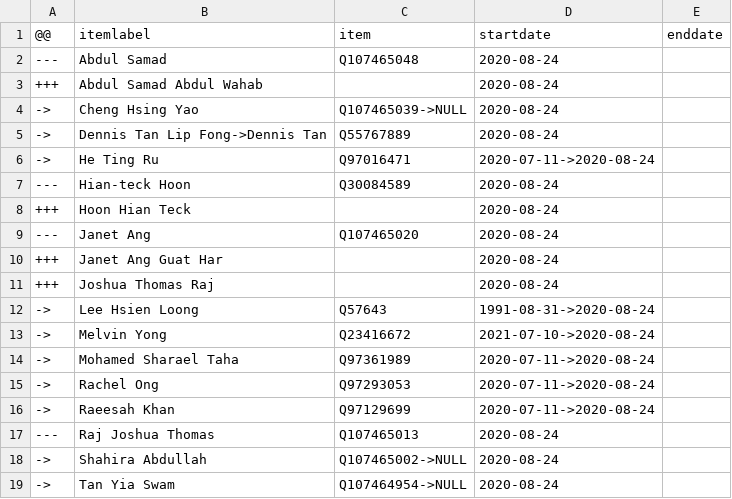
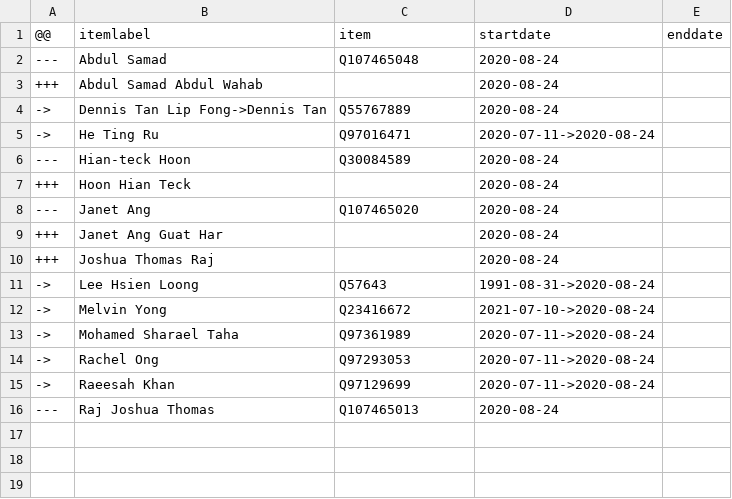
Before and after one commit to every-politician-scrapers/singapore-ministers, a CSV file: sources/parliament-14/diff.csv, drawn as a sheet.

```diff
--- a/sources/parliament-14/diff.csv
+++ b/sources/parliament-14/diff.csv
@@ -3,3 +3,2 @@
 +++,Abdul Samad Abdul Wahab,,2020-08-24,
-->,Cheng Hsing Yao,Q107465039->NULL,2020-08-24,
 ->,Dennis Tan Lip Fong->Dennis Tan,Q55767889,2020-08-24,
@@ -17,3 +16 @@
 ---,Raj Joshua Thomas,Q107465013,2020-08-24,
-->,Shahira Abdullah,Q107465002->NULL,2020-08-24,
-->,Tan Yia Swam,Q107464954->NULL,2020-08-24,
```
Also changed, not shown: sources/parliament-11/diff.csv, sources/parliament-12/diff.csv, 2 other files.
